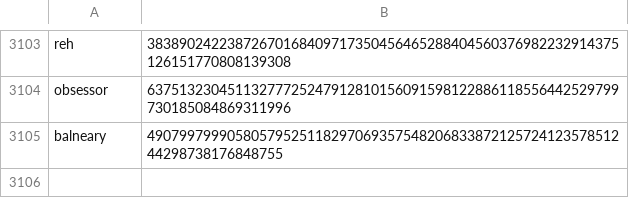
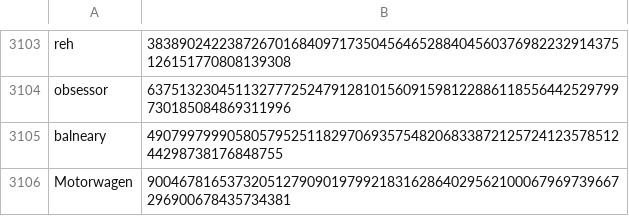
Before and after one commit to Zimtente/ens-collections, a CSV file: collections/english-nouns.csv, drawn as a sheet; only a part is shown, gaps mark what is left out.

Commit message:
Update english-nouns.csv

```diff
--- a/collections/english-nouns.csv
+++ b/collections/english-nouns.csv
@@ -3105 +3105,2 @@ obsessor,63751323045113277725247912810156091598122886118556442529799730185084869
 balneary,4907997999058057952511829706935754820683387212572412357851244298738176848755
+Motorwagen,90046781653732051279090197992183162864029562100067969739667296900678435734381
```
